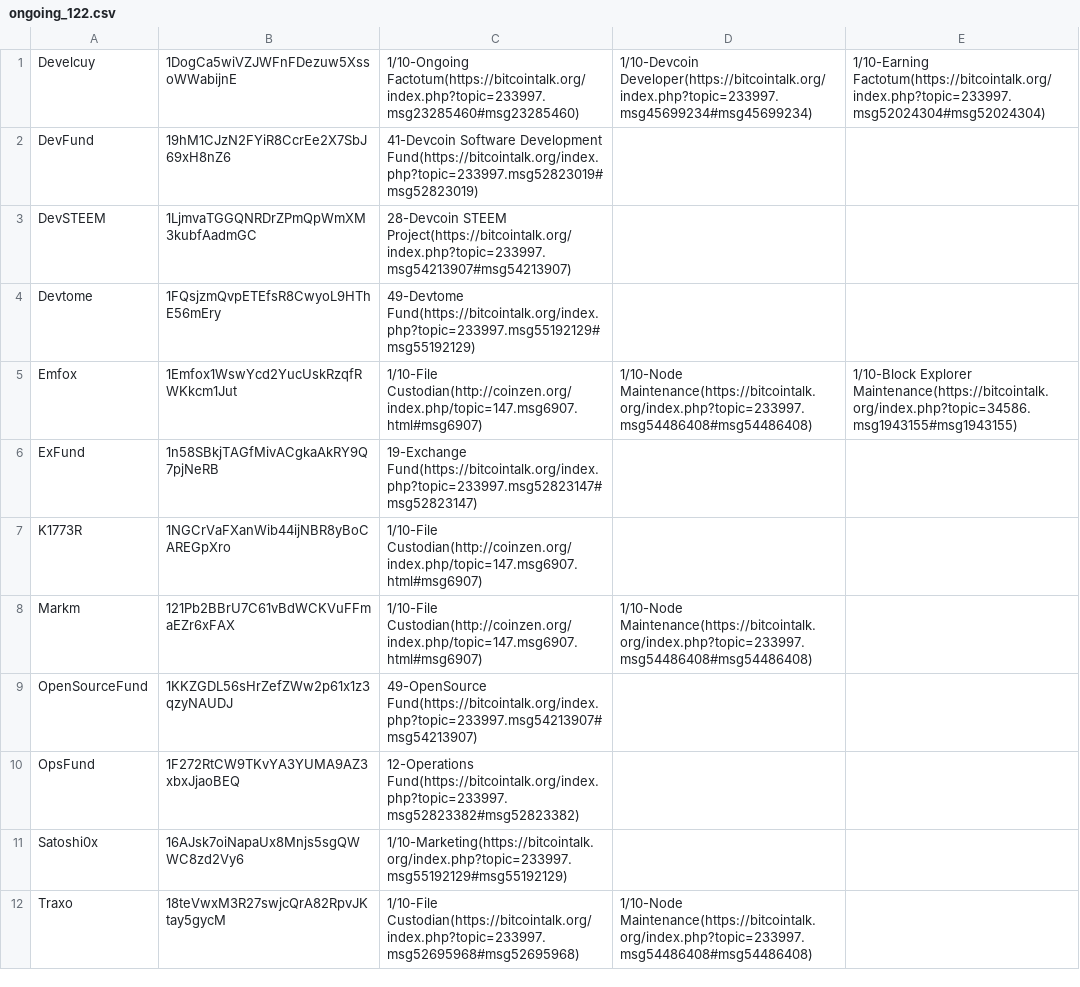
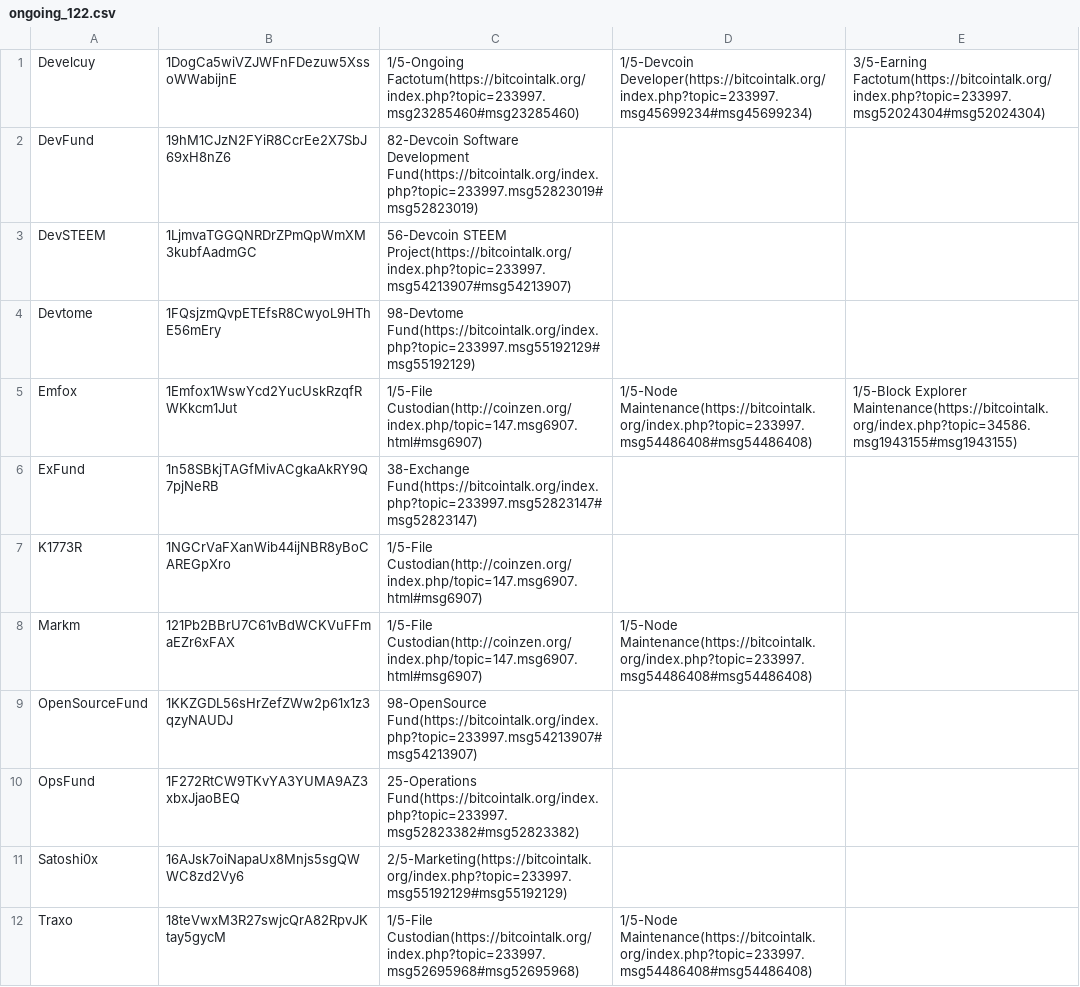
Before and after one commit to devcoin/shares, a CSV file: ongoing_122.csv, drawn as a sheet.

Commit message:
Bug fix: Max granularity is 1/5, need to duplicate number of shares to 400.

```diff
--- a/ongoing_122.csv
+++ b/ongoing_122.csv
@@ -1,12 +1,12 @@
-Develcuy,1DogCa5wiVZJWFnFDezuw5XssoWWabijnE,1/10-Ongoing Factotum(https://bitcointalk.org/index.php?topic=233997.msg23285460#msg23285460),1/10-Devcoin Developer(https://bitcointalk.org/index.php?topic=233997.msg45699234#msg45699234),1/10-Earning Factotum(https://bitcointalk.org/index.php?topic=233997.msg52024304#msg52024304)
-DevFund,19hM1CJzN2FYiR8CcrEe2X7SbJ69xH8nZ6,41-Devcoin Software Development Fund(https://bitcointalk.org/index.php?topic=233997.msg52823019#msg52823019)
-DevSTEEM,1LjmvaTGGQNRDrZPmQpWmXM3kubfAadmGC,28-Devcoin STEEM Project(https://bitcointalk.org/index.php?topic=233997.msg54213907#msg54213907)
-Devtome,1FQsjzmQvpETEfsR8CwyoL9HThE56mEry,49-Devtome Fund(https://bitcointalk.org/index.php?topic=233997.msg55192129#msg55192129)
-Emfox,1Emfox1WswYcd2YucUskRzqfRWKkcm1Jut,1/10-File Custodian(http://coinzen.org/index.php/topic=147.msg6907.html#msg6907),1/10-Node Maintenance(https://bitcointalk.org/index.php?topic=233997.msg54486408#msg54486408),1/10-Block Explorer Maintenance(https://bitcointalk.org/index.php?topic=34586.msg1943155#msg1943155)
-ExFund,1n58SBkjTAGfMivACgkaAkRY9Q7pjNeRB,19-Exchange Fund(https://bitcointalk.org/index.php?topic=233997.msg52823147#msg52823147)
-K1773R,1NGCrVaFXanWib44ijNBR8yBoCAREGpXro,1/10-File Custodian(http://coinzen.org/index.php/topic=147.msg6907.html#msg6907)
-Markm,121Pb2BBrU7C61vBdWCKVuFFmaEZr6xFAX,1/10-File Custodian(http://coinzen.org/index.php/topic=147.msg6907.html#msg6907),1/10-Node Maintenance(https://bitcointalk.org/index.php?topic=233997.msg54486408#msg54486408)
-OpenSourceFund,1KKZGDL56sHrZefZWw2p61x1z3qzyNAUDJ,49-OpenSource Fund(https://bitcointalk.org/index.php?topic=233997.msg54213907#msg54213907)
-OpsFund,1F272RtCW9TKvYA3YUMA9AZ3xbxJjaoBEQ,12-Operations Fund(https://bitcointalk.org/index.php?topic=233997.msg52823382#msg52823382)
-Satoshi0x,16AJsk7oiNapaUx8Mnjs5sgQWWC8zd2Vy6,1/10-Marketing(https://bitcointalk.org/index.php?topic=233997.msg55192129#msg55192129)
-Traxo,18teVwxM3R27swjcQrA82RpvJKtay5gycM,1/10-File Custodian(https://bitcointalk.org/index.php?topic=233997.msg52695968#msg52695968),1/10-Node Maintenance(https://bitcointalk.org/index.php?topic=233997.msg54486408#msg54486408)
+Develcuy,1DogCa5wiVZJWFnFDezuw5XssoWWabijnE,1/5-Ongoing Factotum(https://bitcointalk.org/index.php?topic=233997.msg23285460#msg23285460),1/5-Devcoin Developer(https://bitcointalk.org/index.php?topic=233997.msg45699234#msg45699234),3/5-Earning Factotum(https://bitcointalk.org/index.php?topic=233997.msg52024304#msg52024304)
+DevFund,19hM1CJzN2FYiR8CcrEe2X7SbJ69xH8nZ6,82-Devcoin Software Development Fund(https://bitcointalk.org/index.php?topic=233997.msg52823019#msg52823019)
+DevSTEEM,1LjmvaTGGQNRDrZPmQpWmXM3kubfAadmGC,56-Devcoin STEEM Project(https://bitcointalk.org/index.php?topic=233997.msg54213907#msg54213907)
+Devtome,1FQsjzmQvpETEfsR8CwyoL9HThE56mEry,98-Devtome Fund(https://bitcointalk.org/index.php?topic=233997.msg55192129#msg55192129)
+Emfox,1Emfox1WswYcd2YucUskRzqfRWKkcm1Jut,1/5-File Custodian(http://coinzen.org/index.php/topic=147.msg6907.html#msg6907),1/5-Node Maintenance(https://bitcointalk.org/index.php?topic=233997.msg54486408#msg54486408),1/5-Block Explorer Maintenance(https://bitcointalk.org/index.php?topic=34586.msg1943155#msg1943155)
+ExFund,1n58SBkjTAGfMivACgkaAkRY9Q7pjNeRB,38-Exchange Fund(https://bitcointalk.org/index.php?topic=233997.msg52823147#msg52823147)
+K1773R,1NGCrVaFXanWib44ijNBR8yBoCAREGpXro,1/5-File Custodian(http://coinzen.org/index.php/topic=147.msg6907.html#msg6907)
+Markm,121Pb2BBrU7C61vBdWCKVuFFmaEZr6xFAX,1/5-File Custodian(http://coinzen.org/index.php/topic=147.msg6907.html#msg6907),1/5-Node Maintenance(https://bitcointalk.org/index.php?topic=233997.msg54486408#msg54486408)
+OpenSourceFund,1KKZGDL56sHrZefZWw2p61x1z3qzyNAUDJ,98-OpenSource Fund(https://bitcointalk.org/index.php?topic=233997.msg54213907#msg54213907)
+OpsFund,1F272RtCW9TKvYA3YUMA9AZ3xbxJjaoBEQ,25-Operations Fund(https://bitcointalk.org/index.php?topic=233997.msg52823382#msg52823382)
+Satoshi0x,16AJsk7oiNapaUx8Mnjs5sgQWWC8zd2Vy6,2/5-Marketing(https://bitcointalk.org/index.php?topic=233997.msg55192129#msg55192129)
+Traxo,18teVwxM3R27swjcQrA82RpvJKtay5gycM,1/5-File Custodian(https://bitcointalk.org/index.php?topic=233997.msg52695968#msg52695968),1/5-Node Maintenance(https://bitcointalk.org/index.php?topic=233997.msg54486408#msg54486408)
```
